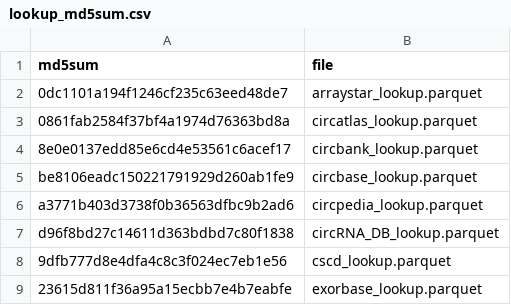
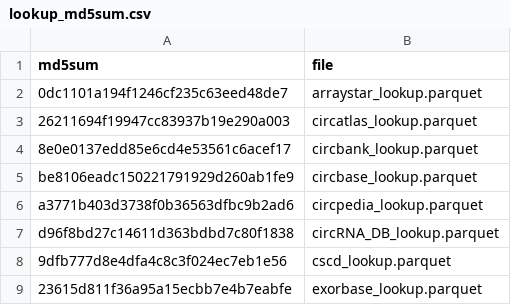
Before and after one commit to BarryDigby/pycircdb, a CSV file: assets/lookup_md5sum.csv, drawn as a sheet.

```diff
--- a/assets/lookup_md5sum.csv
+++ b/assets/lookup_md5sum.csv
@@ -2,3 +2,3 @@ md5sum,file
 0dc1101a194f1246cf235c63eed48de7,arraystar_lookup.parquet
-0861fab2584f37bf4a1974d76363bd8a,circatlas_lookup.parquet
+26211694f19947cc83937b19e290a003,circatlas_lookup.parquet
 8e0e0137edd85e6cd4e53561c6acef17,circbank_lookup.parquet
```
Also changed, not shown: 6 other files.
